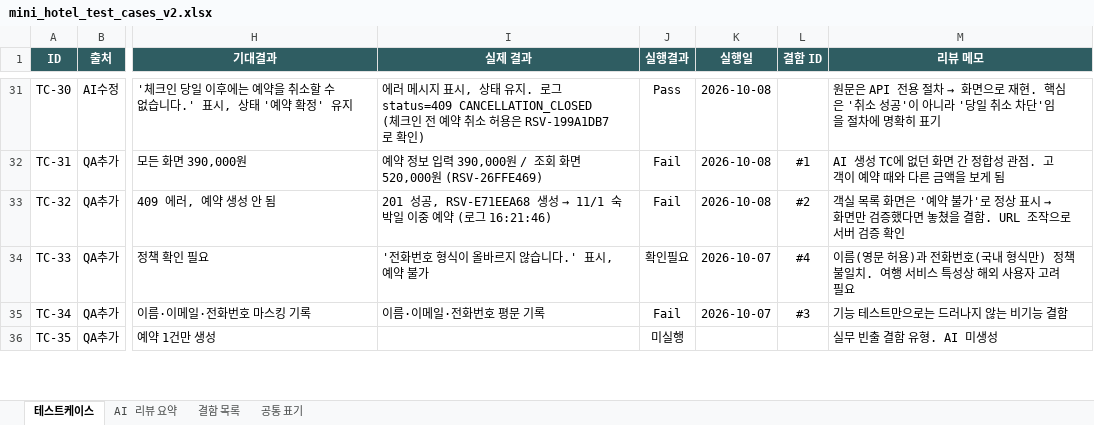
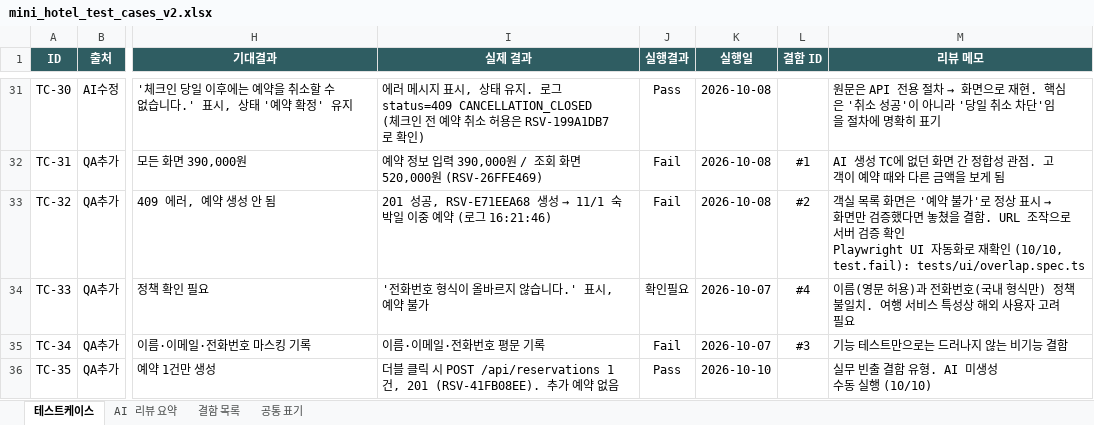
Before and after one commit to sophiachae/hotel-booking-qa, an Excel workbook: docs/mini_hotel_test_cases_v2.xlsx, sheet 테스트케이스, drawn as a sheet; only a part is shown, gaps mark what is left out; values as stored, in another font and other column widths than the file's, no borders; conditional formats not drawn; ↵ is a line break in a cell; the diff covers the shown part only; the diff names each change by its address in the sheet, - before the commit and + after, or states it on an @@ line.

```diff
--- a/docs/mini_hotel_test_cases_v2.xlsx (sheet 테스트케이스)
+++ b/docs/mini_hotel_test_cases_v2.xlsx (sheet 테스트케이스)
-M33 (리뷰 메모): …증 확인
+M33 (리뷰 메모): …증 확인 ↵ Playwright UI 자동화로 재확인 (10/10, test.fail): tests/ui/overlap.spec.ts
-I36 (실제 결과): (empty)
+I36 (실제 결과): 더블 클릭 시 POST /api/reservations 1건, 201 (RSV-41FB08EE). 추가 예약 없음
-J36 (실행결과): 미실행
+J36 (실행결과): Pass
-K36 (실행일): (empty)
+K36 (실행일): 2026-10-10
-M36 (리뷰 메모): 실무 빈출 결함 유형. AI 미생성
+M36 (리뷰 메모): 실무 빈출 결함 유형. AI 미생성 ↵ 수동 실행 (10/10)
```
Also changed, not shown: 27 edited cells elsewhere in this sheet, sheet 결함 목록, sheet AI 리뷰 요약, 3 other files.
